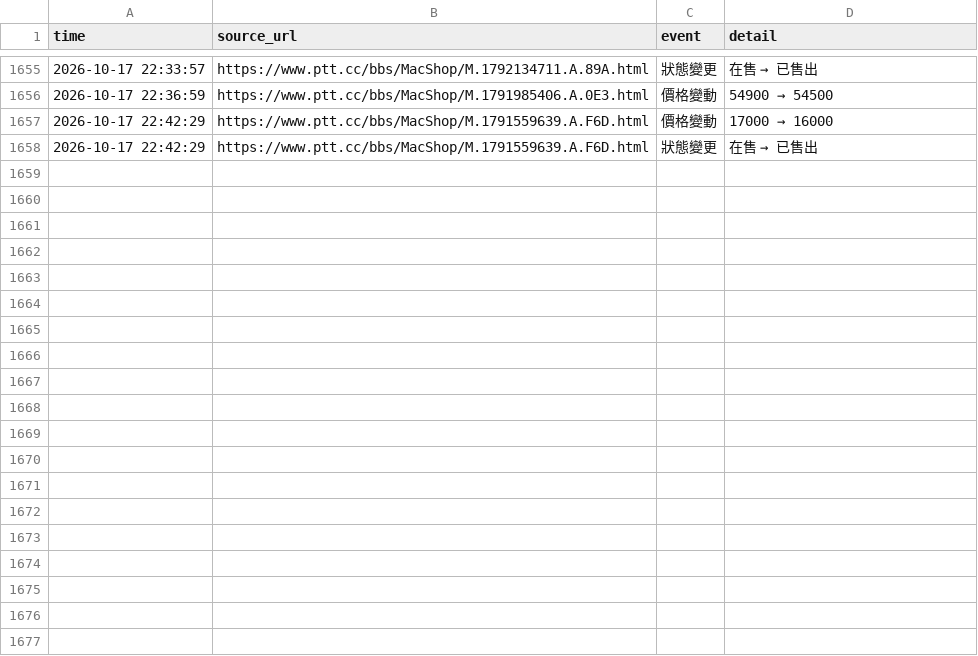
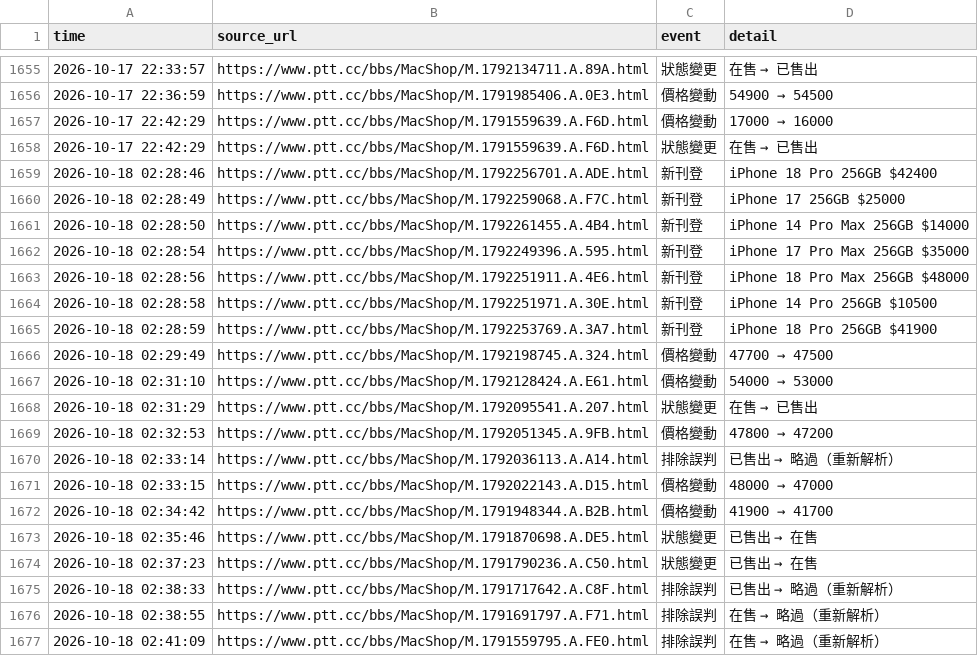
Before and after one commit to iPliny/ptt-iphone-tracker, a CSV file: data/events.csv, drawn as a sheet; only a part is shown, gaps mark what is left out; the diff covers the shown part only; the diff names each change by its address in the sheet, - before the commit and + after, or states it on an @@ line.

```diff
--- a/data/events.csv
+++ b/data/events.csv
+row 1659: 2026-10-18 02:28:46 | https://www.ptt.cc/bbs/MacShop/M.1792256701.A.ADE.html | 新刊登 | iPhone 18 Pro 256GB $42400
+row 1660: 2026-10-18 02:28:49 | https://www.ptt.cc/bbs/MacShop/M.1792259068.A.F7C.html | 新刊登 | iPhone 17 256GB $25000
+row 1661: 2026-10-18 02:28:50 | https://www.ptt.cc/bbs/MacShop/M.1792261455.A.4B4.html | 新刊登 | iPhone 14 Pro Max 256GB $14000
+row 1662: 2026-10-18 02:28:54 | https://www.ptt.cc/bbs/MacShop/M.1792249396.A.595.html | 新刊登 | iPhone 17 Pro Max 256GB $35000
+row 1663: 2026-10-18 02:28:56 | https://www.ptt.cc/bbs/MacShop/M.1792251911.A.4E6.html | 新刊登 | iPhone 18 Pro Max 256GB $48000
+row 1664: 2026-10-18 02:28:58 | https://www.ptt.cc/bbs/MacShop/M.1792251971.A.30E.html | 新刊登 | iPhone 14 Pro 256GB $10500
+row 1665: 2026-10-18 02:28:59 | https://www.ptt.cc/bbs/MacShop/M.1792253769.A.3A7.html | 新刊登 | iPhone 18 Pro 256GB $41900
+row 1666: 2026-10-18 02:29:49 | https://www.ptt.cc/bbs/MacShop/M.1792198745.A.324.html | 價格變動 | 47700 → 47500
+row 1667: 2026-10-18 02:31:10 | https://www.ptt.cc/bbs/MacShop/M.1792128424.A.E61.html | 價格變動 | 54000 → 53000
+row 1668: 2026-10-18 02:31:29 | https://www.ptt.cc/bbs/MacShop/M.1792095541.A.207.html | 狀態變更 | 在售 → 已售出
+row 1669: 2026-10-18 02:32:53 | https://www.ptt.cc/bbs/MacShop/M.1792051345.A.9FB.html | 價格變動 | 47800 → 47200
+row 1670: 2026-10-18 02:33:14 | https://www.ptt.cc/bbs/MacShop/M.1792036113.A.A14.html | 排除誤判 | 已售出 → 略過（重新解析）
+row 1671: 2026-10-18 02:33:15 | https://www.ptt.cc/bbs/MacShop/M.1792022143.A.D15.html | 價格變動 | 48000 → 47000
+row 1672: 2026-10-18 02:34:42 | https://www.ptt.cc/bbs/MacShop/M.1791948344.A.B2B.html | 價格變動 | 41900 → 41700
+row 1673: 2026-10-18 02:35:46 | https://www.ptt.cc/bbs/MacShop/M.1791870698.A.DE5.html | 狀態變更 | 已售出 → 在售
+row 1674: 2026-10-18 02:37:23 | https://www.ptt.cc/bbs/MacShop/M.1791790236.A.C50.html | 狀態變更 | 已售出 → 在售
+row 1675: 2026-10-18 02:38:33 | https://www.ptt.cc/bbs/MacShop/M.1791717642.A.C8F.html | 排除誤判 | 已售出 → 略過（重新解析）
+row 1676: 2026-10-18 02:38:55 | https://www.ptt.cc/bbs/MacShop/M.1791691797.A.F71.html | 排除誤判 | 在售 → 略過（重新解析）
+row 1677: 2026-10-18 02:41:09 | https://www.ptt.cc/bbs/MacShop/M.1791559795.A.FE0.html | 排除誤判 | 在售 → 略過（重新解析）
```
Also changed, not shown: 16 added rows elsewhere in this file, data/listings.csv, data/market_summary.csv, 3 other files.
